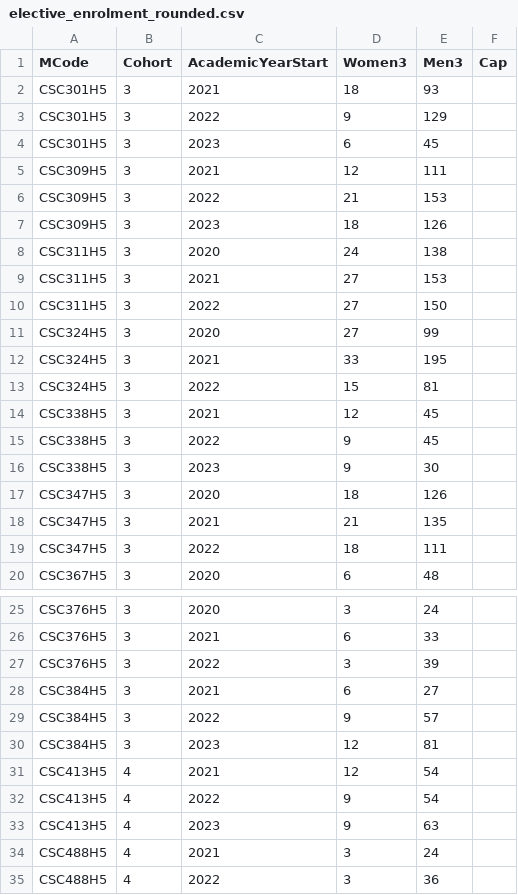
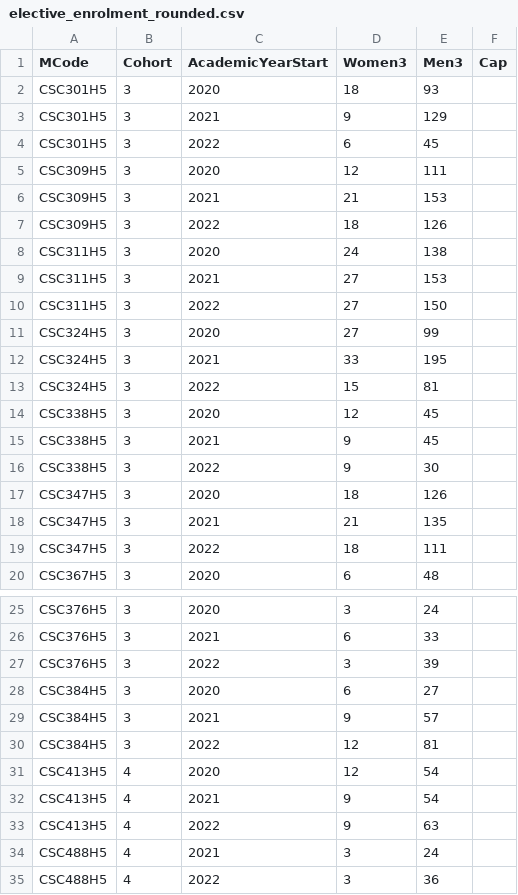
Before and after one commit to stevenaeola/iticse2023_wg6, a CSV file: enrolment/UofT_Canada/elective_enrolment_rounded.csv, drawn as a sheet; only a part is shown, gaps mark what is left out.

Commit message:
Fixed year mislabelling in UofT

```diff
--- a/enrolment/UofT_Canada/elective_enrolment_rounded.csv
+++ b/enrolment/UofT_Canada/elective_enrolment_rounded.csv
@@ -1,8 +1,8 @@
 MCode,Cohort,AcademicYearStart,Women3,Men3,Cap
-CSC301H5,3,2021,18,93,
-CSC301H5,3,2022,9,129,
-CSC301H5,3,2023,6,45,
-CSC309H5,3,2021,12,111,
-CSC309H5,3,2022,21,153,
-CSC309H5,3,2023,18,126,
+CSC301H5,3,2020,18,93,
+CSC301H5,3,2021,9,129,
+CSC301H5,3,2022,6,45,
+CSC309H5,3,2020,12,111,
+CSC309H5,3,2021,21,153,
+CSC309H5,3,2022,18,126,
 CSC311H5,3,2020,24,138,
@@ -13,5 +13,5 @@ CSC324H5,3,2021,33,195,
 CSC324H5,3,2022,15,81,
-CSC338H5,3,2021,12,45,
-CSC338H5,3,2022,9,45,
-CSC338H5,3,2023,9,30,
+CSC338H5,3,2020,12,45,
+CSC338H5,3,2021,9,45,
+CSC338H5,3,2022,9,30,
 CSC347H5,3,2020,18,126,
@@ -27,8 +27,8 @@ CSC376H5,3,2021,6,33,
 CSC376H5,3,2022,3,39,
-CSC384H5,3,2021,6,27,
-CSC384H5,3,2022,9,57,
-CSC384H5,3,2023,12,81,
-CSC413H5,4,2021,12,54,
-CSC413H5,4,2022,9,54,
-CSC413H5,4,2023,9,63,
+CSC384H5,3,2020,6,27,
+CSC384H5,3,2021,9,57,
+CSC384H5,3,2022,12,81,
+CSC413H5,4,2020,12,54,
+CSC413H5,4,2021,9,54,
+CSC413H5,4,2022,9,63,
 CSC488H5,4,2021,3,24,
```
